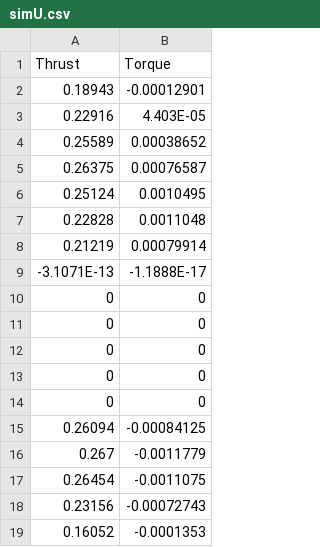
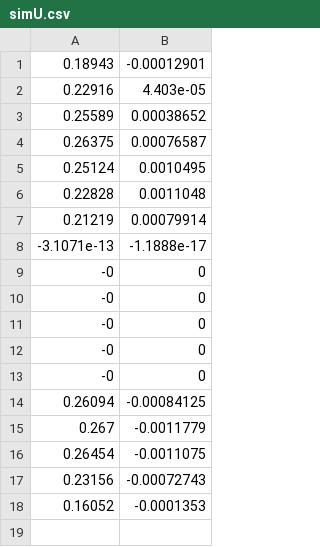
Before and after one commit to enhatem/flip_trajectory_generation, a CSV file: old/polynomial_degree_5/3_parts/fmincon/saved_data/simU.csv, drawn as a sheet.

```diff
--- a/old/polynomial_degree_5/3_parts/fmincon/saved_data/simU.csv
+++ b/old/polynomial_degree_5/3_parts/fmincon/saved_data/simU.csv
@@ -1,4 +1,3 @@
-Thrust,Torque
 0.18943,-0.00012901
-0.22916,4.403E-05
+0.22916,4.403e-05
 0.25589,0.00038652
@@ -8,8 +7,8 @@ Thrust,Torque
 0.21219,0.00079914
--3.1071E-13,-1.1888E-17
-0,0
-0,0
-0,0
-0,0
-0,0
+-3.1071e-13,-1.1888e-17
+-0,0
+-0,0
+-0,0
+-0,0
+-0,0
 0.26094,-0.00084125
```
Also changed, not shown: old/polynomial_degree_5/3_parts/fmincon/saved_data/measX.csv, 12 other files.
